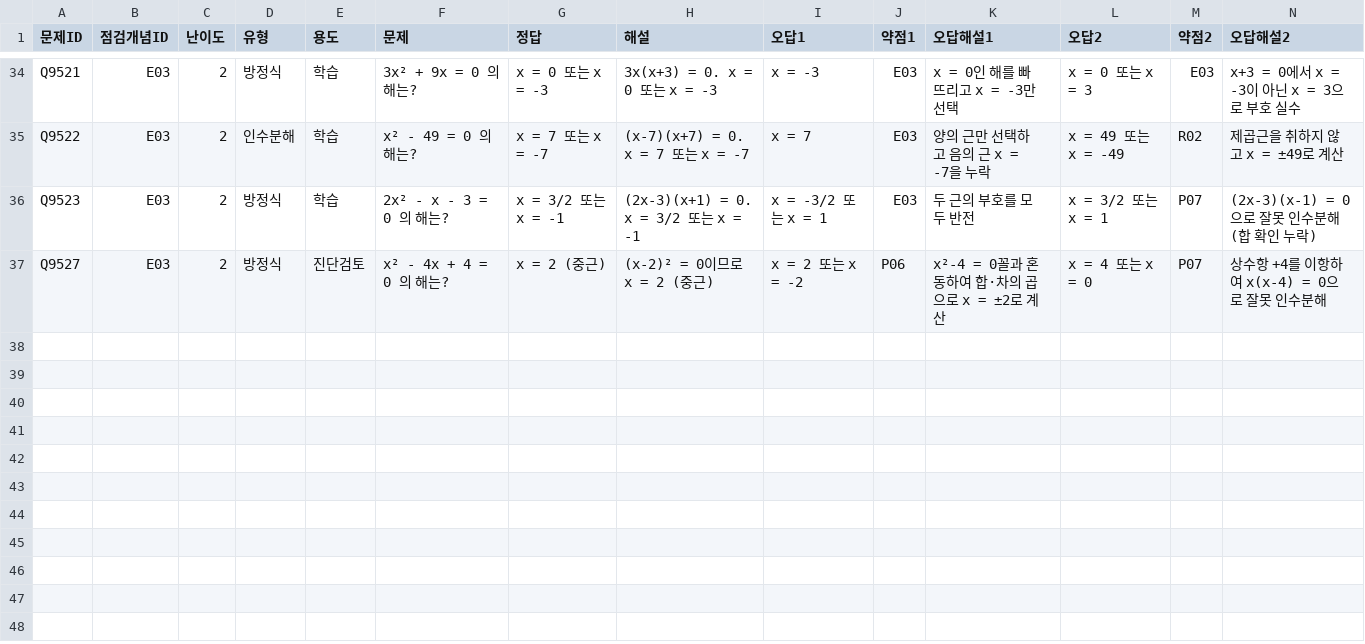
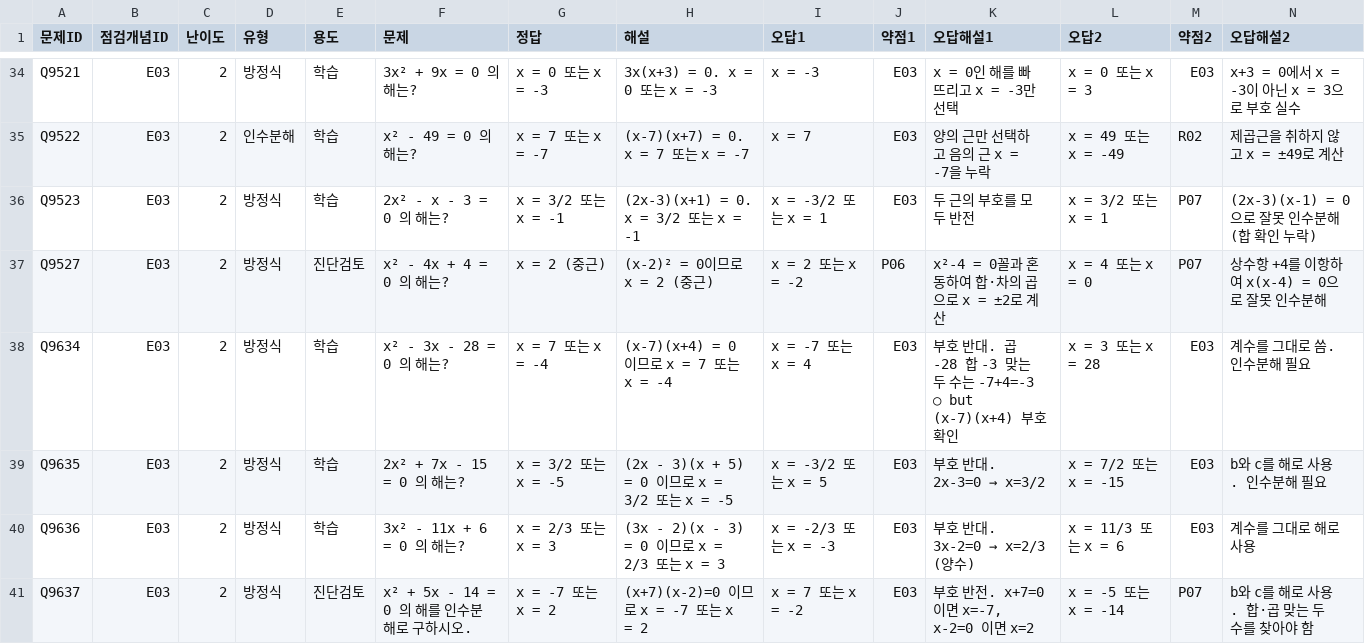
Before and after one commit to wataryu00-boop/math-diagnostic, a CSV file: problems/E03/2.csv, drawn as a sheet; only a part is shown, gaps mark what is left out; rows hold the shown columns only; the diff names each change by its address in the sheet, - before the commit and + after, or states it on an @@ line.

```diff
--- a/problems/E03/2.csv
+++ b/problems/E03/2.csv
+row 38: Q9634 | E03 | 2 | 방정식 | 학습 | x² - 3x - 28 = 0 의 해는? | x = 7 또는 x = -4 | (x-7)(x+4) = 0 이므로 x = 7 또는 x = -4 | x = -7 또는 x = 4 | E03 | 부호 반대. 곱 -28 합 -3 맞는 두 수는 -7+4=-3 ○ but (x-7)(x+4) 부호 확인 | x = 3 또는 x = 28 | E03 | 계수를 그대로 씀. 인수분해 필요
+row 39: Q9635 | E03 | 2 | 방정식 | 학습 | 2x² + 7x - 15 = 0 의 해는? | x = 3/2 또는 x = -5 | (2x - 3)(x + 5) = 0 이므로 x = 3/2 또는 x = -5 | x = -3/2 또는 x = 5 | E03 | 부호 반대. 2x-3=0 → x=3/2 | x = 7/2 또는 x = -15 | E03 | b와 c를 해로 사용. 인수분해 필요
+row 40: Q9636 | E03 | 2 | 방정식 | 학습 | 3x² - 11x + 6 = 0 의 해는? | x = 2/3 또는 x = 3 | (3x - 2)(x - 3) = 0 이므로 x = 2/3 또는 x = 3 | x = -2/3 또는 x = -3 | E03 | 부호 반대. 3x-2=0 → x=2/3 (양수) | x = 11/3 또는 x = 6 | E03 | 계수를 그대로 해로 사용
+row 41: Q9637 | E03 | 2 | 방정식 | 진단검토 | x² + 5x - 14 = 0 의 해를 인수분해로 구하시오. | x = -7 또는 x = 2 | (x+7)(x-2)=0 이므로 x = -7 또는 x = 2 | x = 7 또는 x = -2 | E03 | 부호 반전. x+7=0 이면 x=-7, x-2=0 이면 x=2 | x = -5 또는 x = -14 | P07 | b와 c를 해로 사용. 합·곱 맞는 두 수를 찾아야 함
```
Also changed, not shown: problems/E03/3.csv, problems/E04/1.csv, 2 other files.
